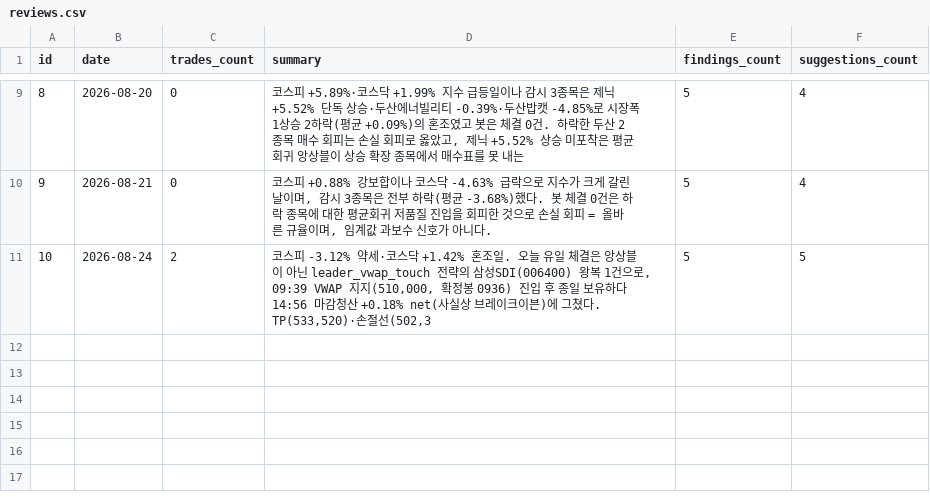
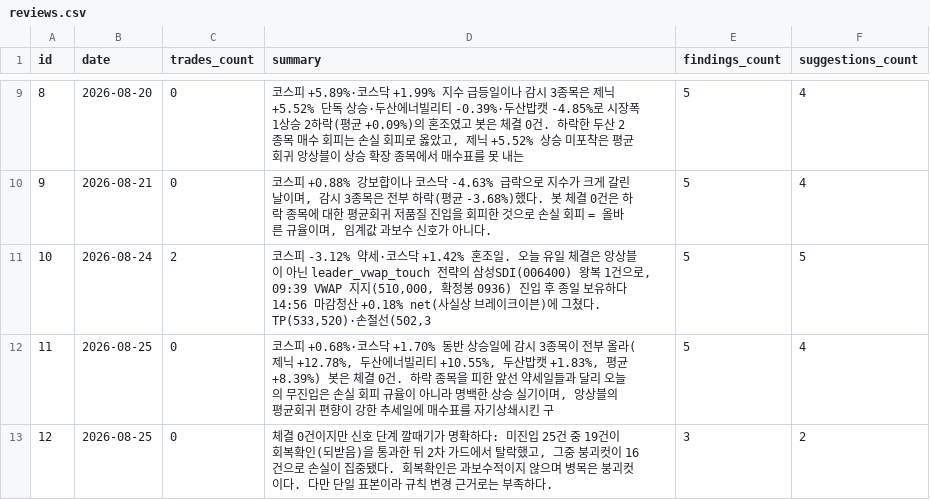
Before and after one commit to inwhan987/-, a CSV file: data/reviews.csv, drawn as a sheet; only a part is shown, gaps mark what is left out.

Commit message:
data: 일별 백업 2026-08-26 (체결 22건 / 리뷰 12건 / 뉴스 4건 / 로그 1537KB)

```diff
--- a/data/reviews.csv
+++ b/data/reviews.csv
@@ -11 +11,3 @@ id,date,trades_count,summary,findings_count,suggestions_count
 10,2026-08-24,2,"코스피 -3.12% 약세·코스닥 +1.42% 혼조일. 오늘 유일 체결은 앙상블이 아닌 leader_vwap_touch 전략의 삼성SDI(006400) 왕복 1건으로, 09:39 VWAP 지지(510,000, 확정봉 0936) 진입 후 종일 보유하다 14:56 마감청산 +0.18% net(사실상 브레이크이븐)에 그쳤다. TP(533,520)·손절선(502,3",5,5
+11,2026-08-25,0,"코스피 +0.68%·코스닥 +1.70% 동반 상승일에 감시 3종목이 전부 올라(제닉 +12.78%, 두산에너빌리티 +10.55%, 두산밥캣 +1.83%, 평균 +8.39%) 봇은 체결 0건. 하락 종목을 피한 앞선 약세일들과 달리 오늘의 무진입은 손실 회피 규율이 아니라 명백한 상승 실기이며, 앙상블의 평균회귀 편향이 강한 추세일에 매수표를 자기상쇄시킨 구",5,4
+12,2026-08-25,0,"체결 0건이지만 신호 단계 깔때기가 명확하다: 미진입 25건 중 19건이 회복확인(되받음)을 통과한 뒤 2차 가드에서 탈락했고, 그중 붕괴컷이 16건으로 손실이 집중됐다. 회복확인은 과보수적이지 않으며 병목은 붕괴컷이다. 다만 단일 표본이라 규칙 변경 근거로는 부족하다.",3,2
```
Also changed, not shown: 9 other files.
